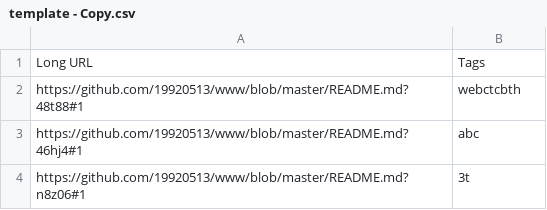
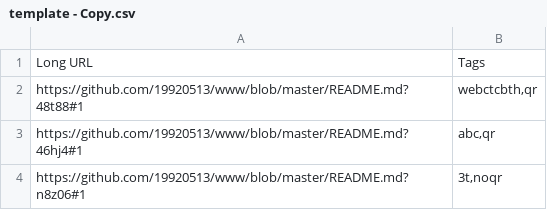
Before and after one commit to CKHope/streamlit-shlink, a CSV file: template - Copy.csv, drawn as a sheet.

```diff
--- a/template - Copy.csv
+++ b/template - Copy.csv
@@ -1,4 +1,4 @@
 Long URL,Tags
-https://github.com/19920513/www/blob/master/README.md?48t88#1,webctcbth
-https://github.com/19920513/www/blob/master/README.md?46hj4#1,abc
-https://github.com/19920513/www/blob/master/README.md?n8z06#1,3t
+https://github.com/19920513/www/blob/master/README.md?48t88#1,"webctcbth,qr"
+https://github.com/19920513/www/blob/master/README.md?46hj4#1,"abc,qr"
+https://github.com/19920513/www/blob/master/README.md?n8z06#1,"3t,noqr"
```
Also changed, not shown: 2 other files.
